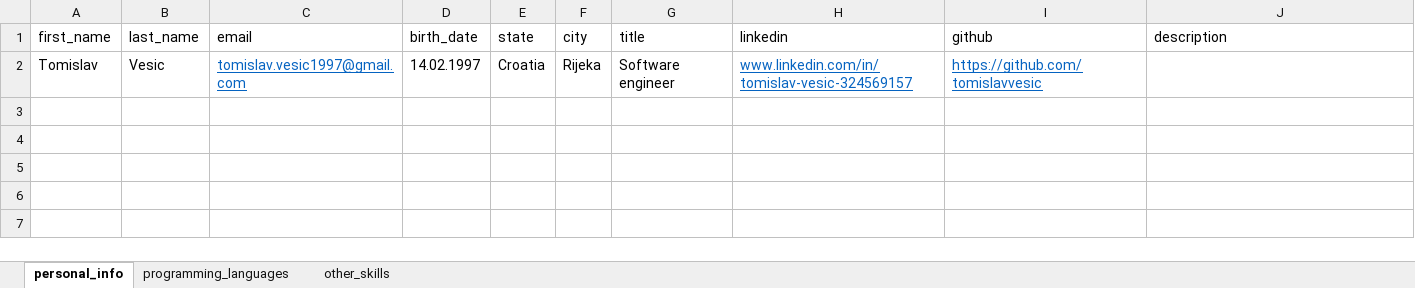
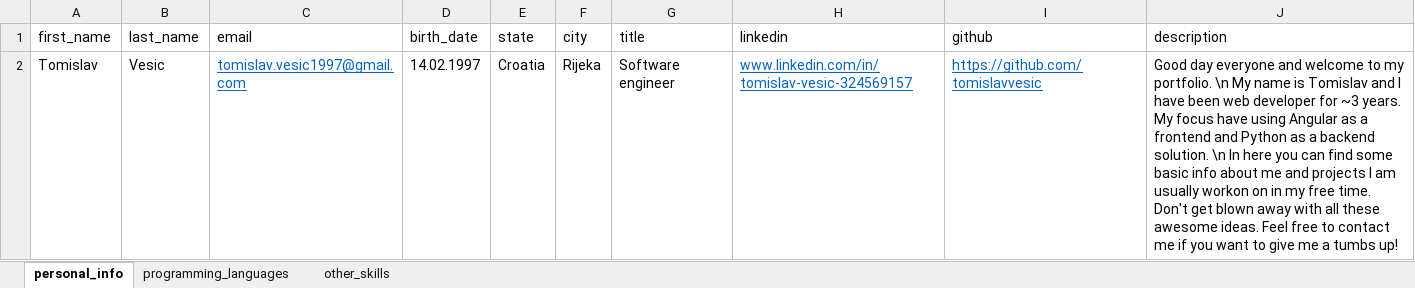
Before and after one commit to tomislavvesic/portafolio, an Excel workbook: src/excel_db_loaders/data.xlsx, sheet personal_info, drawn as a sheet; values as stored, in another font and other column widths than the file's, no borders; the diff names each change by its address in the sheet, - before the commit and + after, or states it on an @@ line.

```diff
--- a/src/excel_db_loaders/data.xlsx (sheet personal_info)
+++ b/src/excel_db_loaders/data.xlsx (sheet personal_info)
-J2 (description): (empty)
+J2 (description): Good day everyone and welcome to my portfolio. \n My name is Tomislav and I have been web developer for ~3 years. My focus have using Angular as a frontend and Python as a backend solution. \n In here you can find some basic info about me and projects I am usually workon on in my free time. Don't get blown away with all these awesome ideas. Feel free to contact me if you want to give me a tumbs up!
```
Also changed, not shown: sheet programming_languages, sheet other_skills, 13 other files.
